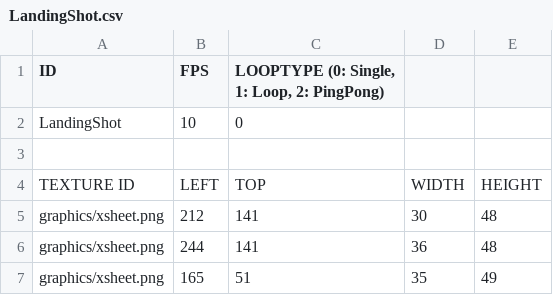
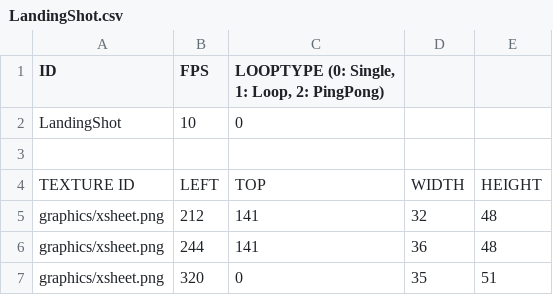
Before and after one commit to somersolt/MegaMan, a CSV file: MegamanX Bin/animations/LandingShot.csv, drawn as a sheet.

```diff
--- a/MegamanX Bin/animations/LandingShot.csv
+++ b/MegamanX Bin/animations/LandingShot.csv
@@ -4,4 +4,4 @@ LandingShot,10,0,,
 TEXTURE ID,LEFT,TOP,WIDTH,HEIGHT
-graphics/xsheet.png,212,141,30,48
+graphics/xsheet.png,212,141,32,48
 graphics/xsheet.png,244,141,36,48
-graphics/xsheet.png,165,51,35,49
+graphics/xsheet.png,320,0,35,51
```
Also changed, not shown: MegamanX Bin/animations/Shot.csv, 2 other files.
